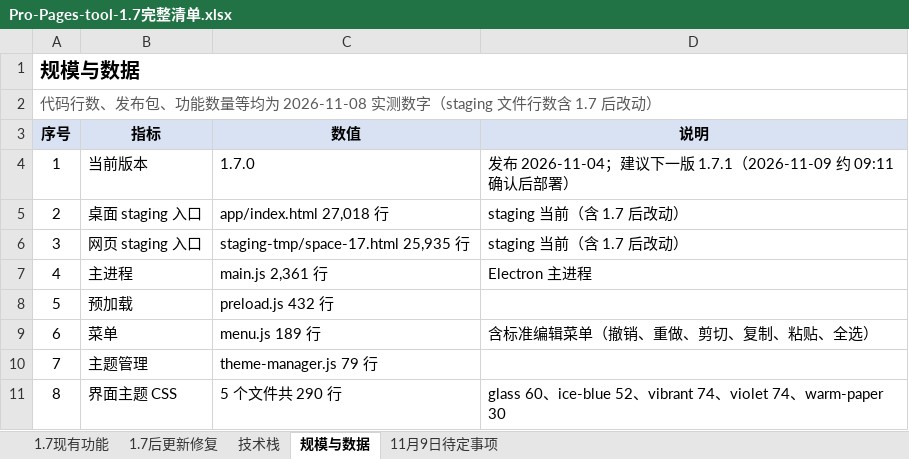
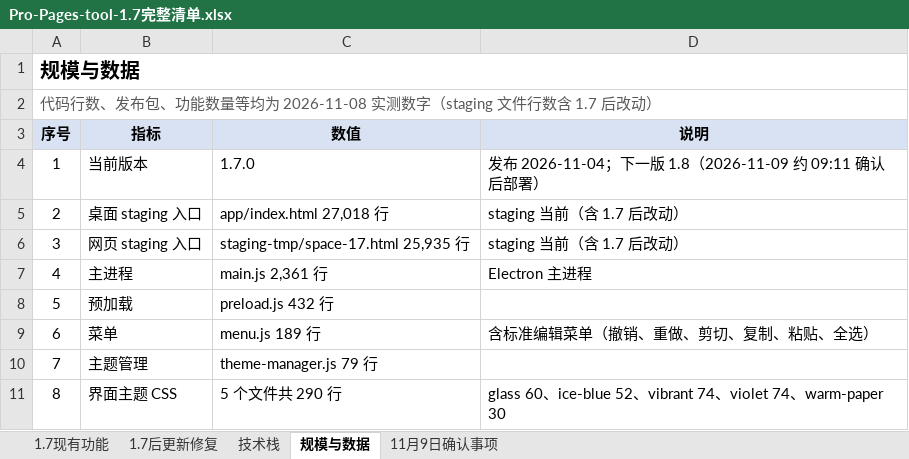
Before and after one commit to kaylechou/tg-share, an Excel workbook: Pro-Pages-tool-1.7完整清单.xlsx, sheet 规模与数据, drawn as a sheet; only a part is shown; values as stored, in another font and other column widths than the file's, no borders; the diff names each change by its address in the sheet, - before the commit and + after, or states it on an @@ line.

```diff
--- a/Pro-Pages-tool-1.7完整清单.xlsx (sheet 规模与数据)
+++ b/Pro-Pages-tool-1.7完整清单.xlsx (sheet 规模与数据)
-sheet tab: 11月9日待定事项
+sheet tab: 11月9日确认事项
-D4 (说明): …布 2026-11-04；建议下一版 1.7.1（2026-11-09 约…
+D4 (说明): …布 2026-11-04；下一版 1.8（2026-11-09 约…
```
Also changed, not shown: sheet 11月9日确认事项, sheet 1.7后更新修复.
